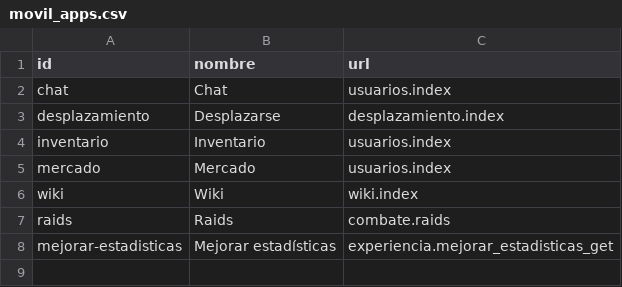
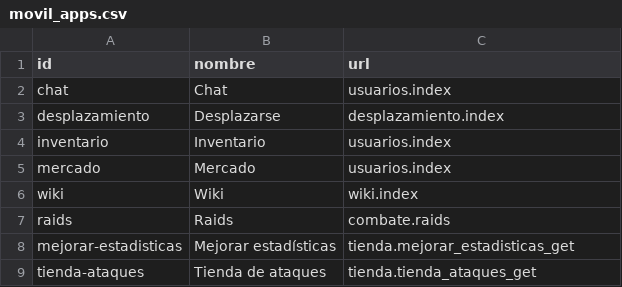
Before and after one commit to Kingomac/alfea-online, a CSV file: game_data/movil_apps.csv, drawn as a sheet.

Commit message:
Comprar ataques

```diff
--- a/game_data/movil_apps.csv
+++ b/game_data/movil_apps.csv
@@ -7,2 +7,3 @@ wiki;Wiki;wiki.index
 raids;Raids;combate.raids
-mejorar-estadisticas;Mejorar estadísticas;experiencia.mejorar_estadisticas_get
+mejorar-estadisticas;Mejorar estadísticas;tienda.mejorar_estadisticas_get
+tienda-ataques;Tienda de ataques;tienda.tienda_ataques_get
```
Also changed, not shown: 14 other files.
